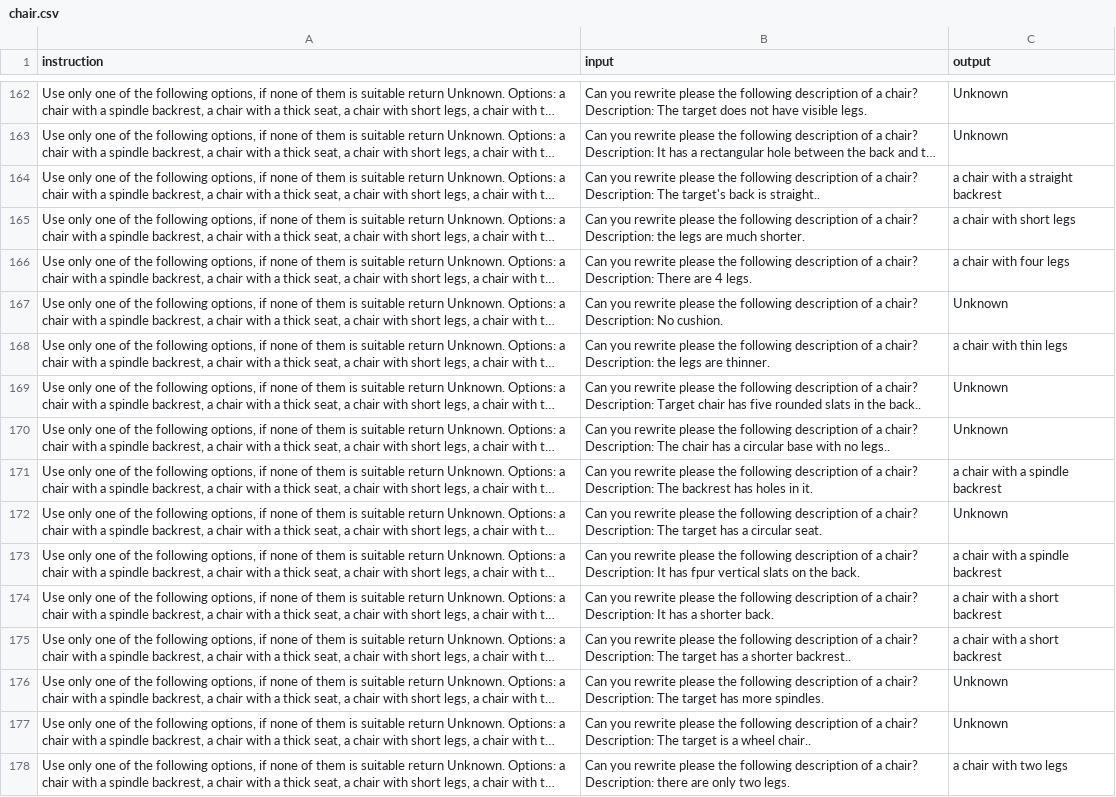
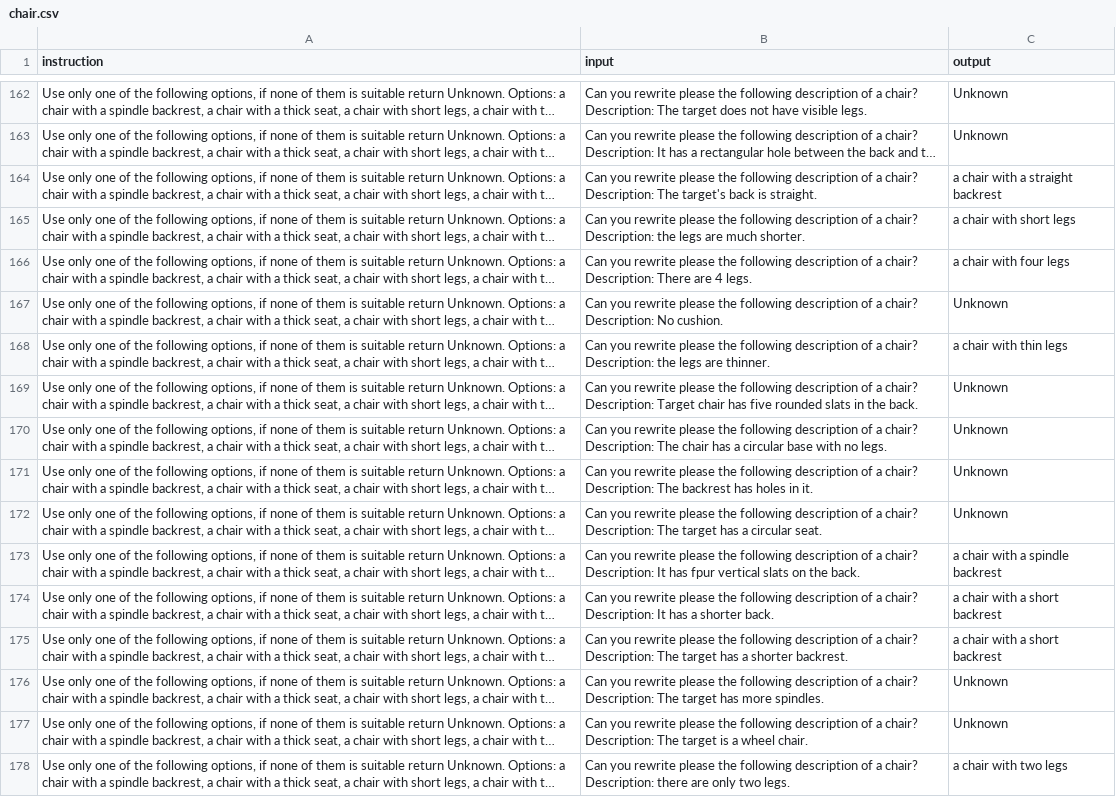
Before and after one commit to noamatia/shape_lora_sliders, a CSV file: lora_sliders/llama3/chair.csv, drawn as a sheet; only a part is shown, gaps mark what is left out; long unchanged cells end in …; the diff covers the shown part only; the diff names each change by its address in the sheet, - before the commit and + after, or states it on an @@ line.

```diff
--- a/lora_sliders/llama3/chair.csv
+++ b/lora_sliders/llama3/chair.csv
-B164 (input): …back is straight..
+B164 (input): …back is straight.
-B169 (input): …in the back..
+B169 (input): …in the back.
-B170 (input): …with no legs..
+B170 (input): …with no legs.
-C171 (output): a chair with a spindle backrest
+C171 (output): Unknown
-B175 (input): …a shorter backrest..
+B175 (input): …a shorter backrest.
-B177 (input): …a wheel chair..
+B177 (input): …a wheel chair.
```
Also changed, not shown: 114 edited cells elsewhere in this file, 5 other files.
